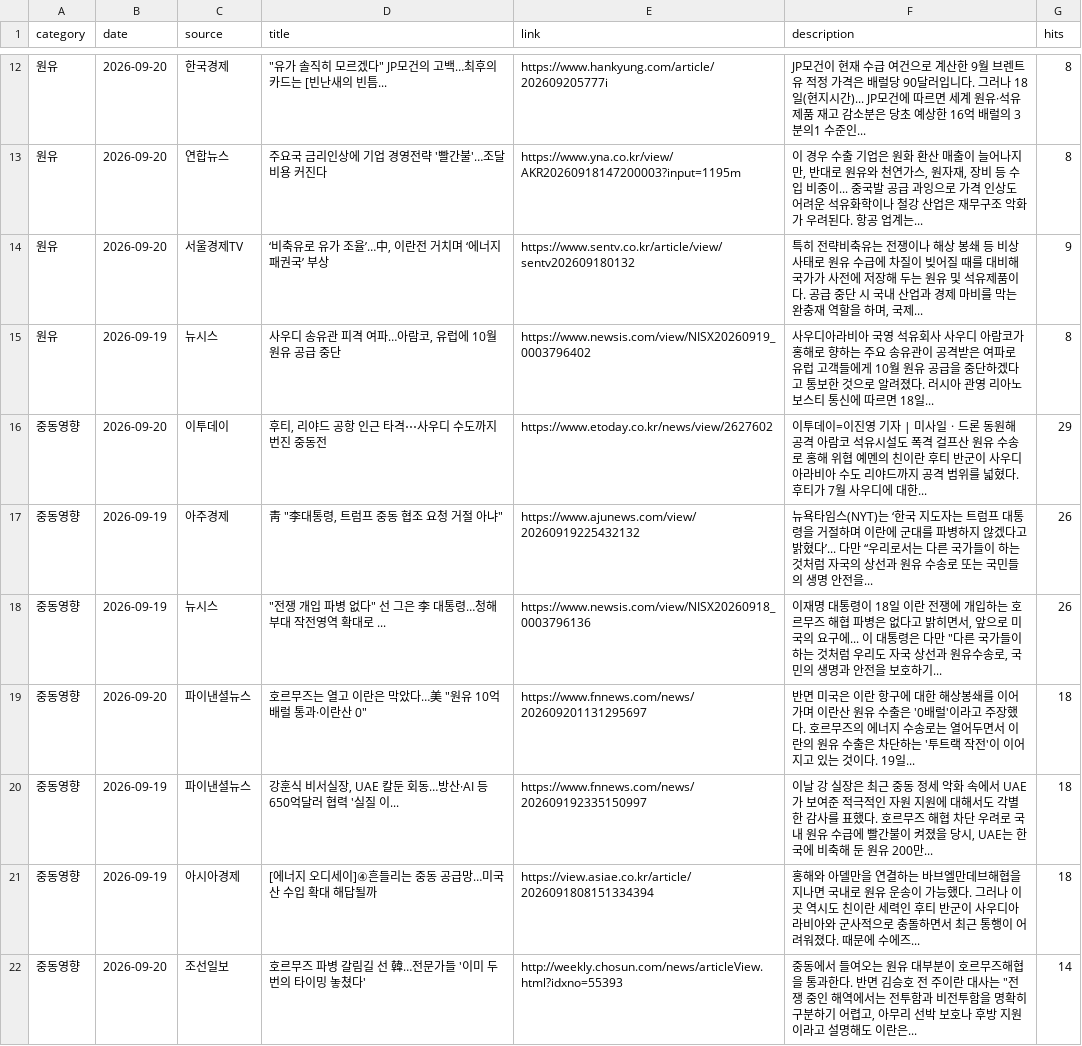
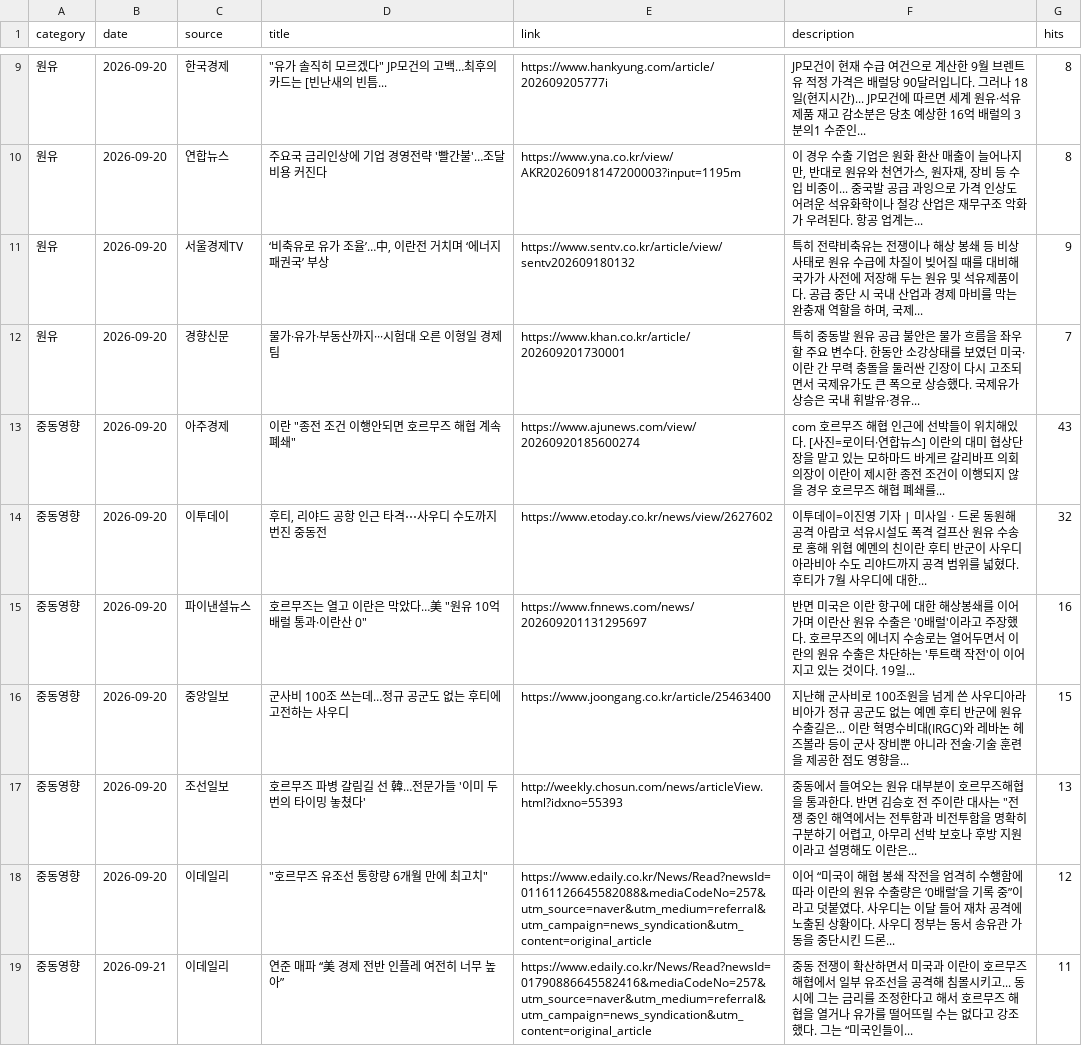
Before and after one commit to hdec-daily-news/oil-naphtha, a CSV file: oil_naphtha.csv, drawn as a sheet; only a part is shown, gaps mark what is left out; the diff covers the shown part only.

```diff
--- a/oil_naphtha.csv
+++ b/oil_naphtha.csv
@@ -14,9 +11,9 @@
 원유,2026-09-20,서울경제TV,"‘비축유로 유가 조율’…中, 이란전 거치며 ‘에너지 패권국’ 부상",https://www.sentv.co.kr/article/view/sentv202609180132,"특히 전략비축유는 전쟁이나 해상 봉쇄 등 비상사태로 원유 수급에 차질이 빚어질 때를 대비해 국가가 사전에 저장해 두는 원유 및 석유제품이다. 공급 중단 시 국내 산업과 경제 마비를 막는 완충재 역할을 하며, 국제... ",9
-원유,2026-09-19,뉴시스,"사우디 송유관 피격 여파…아람코, 유럽에 10월 원유 공급 중단",https://www.newsis.com/view/NISX20260919_0003796402,사우디아라비아 국영 석유회사 사우디 아람코가 홍해로 향하는 주요 송유관이 공격받은 여파로 유럽 고객들에게 10월 원유 공급을 중단하겠다고 통보한 것으로 알려졌다. 러시아 관영 리아노보스티 통신에 따르면 18일... ,8
-중동영향,2026-09-20,이투데이,"후티, 리야드 공항 인근 타격⋯사우디 수도까지 번진 중동전",https://www.etoday.co.kr/news/view/2627602,이투데이=이진영 기자 | 미사일ㆍ드론 동원해 공격 아람코 석유시설도 폭격 걸프산 원유 수송로 홍해 위협 예멘의 친이란 후티 반군이 사우디아라비아 수도 리야드까지 공격 범위를 넓혔다. 후티가 7월 사우디에 대한... ,29
-중동영향,2026-09-19,아주경제,"靑 ""李대통령, 트럼프 중동 협조 요청 거절 아냐""",https://www.ajunews.com/view/20260919225432132,뉴욕타임스(NYT)는 ‘한국 지도자는 트럼프 대통령을 거절하며 이란에 군대를 파병하지 않겠다고 밝혔다’... 다만 “우리로서는 다른 국가들이 하는 것처럼 자국의 상선과 원유 수송로 또는 국민들의 생명 안전을... ,26
-중동영향,2026-09-19,뉴시스,"""전쟁 개입 파병 없다"" 선 그은 李 대통령…청해부대 작전영역 확대로 ...",https://www.newsis.com/view/NISX20260918_0003796136,"이재명 대통령이 18일 이란 전쟁에 개입하는 호르무즈 해협 파병은 없다고 밝히면서, 앞으로 미국의 요구에... 이 대통령은 다만 ""다른 국가들이 하는 것처럼 우리도 자국 상선과 원유수송로, 국민의 생명과 안전을 보호하기... ",26
-중동영향,2026-09-20,파이낸셜뉴스,"호르무즈는 열고 이란은 막았다…美 ""원유 10억배럴 통과·이란산 0""",https://www.fnnews.com/news/202609201131295697,반면 미국은 이란 항구에 대한 해상봉쇄를 이어가며 이란산 원유 수출은 '0배럴'이라고 주장했다. 호르무즈의 에너지 수송로는 열어두면서 이란의 원유 수출은 차단하는 '투트랙 작전'이 이어지고 있는 것이다. 19일... ,18
-중동영향,2026-09-19,파이낸셜뉴스,"강훈식 비서실장, UAE 칼둔 회동…방산·AI 등 650억달러 협력 '실질 이...",https://www.fnnews.com/news/202609192335150997,"이날 강 실장은 최근 중동 정세 악화 속에서 UAE가 보여준 적극적인 자원 지원에 대해서도 각별한 감사를 표했다. 호르무즈 해협 차단 우려로 국내 원유 수급에 빨간불이 켜졌을 당시, UAE는 한국에 비축해 둔 원유 200만... ",18
-중동영향,2026-09-19,아시아경제,[에너지 오디세이]④흔들리는 중동 공급망…미국산 수입 확대 해답될까,https://view.asiae.co.kr/article/2026091808151334394,홍해와 아델만을 연결하는 바브엘만데브해협을 지나면 국내로 원유 운송이 가능했다. 그러나 이곳 역시도 친이란 세력인 후티 반군이 사우디아라비아와 군사적으로 충돌하면서 최근 통행이 어려워졌다. 때문에 수에즈... ,18
-중동영향,2026-09-20,조선일보,호르무즈 파병 갈림길 선 韓…전문가들 '이미 두 번의 타이밍 놓쳤다',http://weekly.chosun.com/news/articleView.html?idxno=55393,"중동에서 들여오는 원유 대부분이 호르무즈해협을 통과한다. 반면 김승호 전 주이란 대사는 ""전쟁 중인 해역에서는 전투함과 비전투함을 명확히 구분하기 어렵고, 아무리 선박 보호나 후방 지원이라고 설명해도 이란은... ",14
+원유,2026-09-20,경향신문,물가·유가·부동산까지···시험대 오른 이형일 경제팀,https://www.khan.co.kr/article/202609201730001,특히 중동발 원유 공급 불안은 물가 흐름을 좌우할 주요 변수다. 한동안 소강상태를 보였던 미국·이란 간 무력 충돌을 둘러싼 긴장이 다시 고조되면서 국제유가도 큰 폭으로 상승했다. 국제유가 상승은 국내 휘발유·경유... ,7
+중동영향,2026-09-20,아주경제,"이란 ""종전 조건 이행안되면 호르무즈 해협 계속 폐쇄""",https://www.ajunews.com/view/20260920185600274,com 호르무즈 해협 인근에 선박들이 위치해있다. [사진=로이터·연합뉴스] 이란의 대미 협상단장을 맡고 있는 모하마드 바게르 갈리바프 의회의장이 이란이 제시한 종전 조건이 이행되지 않을 경우 호르무즈 해협 폐쇄를... ,43
+중동영향,2026-09-20,이투데이,"후티, 리야드 공항 인근 타격⋯사우디 수도까지 번진 중동전",https://www.etoday.co.kr/news/view/2627602,이투데이=이진영 기자 | 미사일ㆍ드론 동원해 공격 아람코 석유시설도 폭격 걸프산 원유 수송로 홍해 위협 예멘의 친이란 후티 반군이 사우디아라비아 수도 리야드까지 공격 범위를 넓혔다. 후티가 7월 사우디에 대한... ,32
+중동영향,2026-09-20,파이낸셜뉴스,"호르무즈는 열고 이란은 막았다…美 ""원유 10억배럴 통과·이란산 0""",https://www.fnnews.com/news/202609201131295697,반면 미국은 이란 항구에 대한 해상봉쇄를 이어가며 이란산 원유 수출은 '0배럴'이라고 주장했다. 호르무즈의 에너지 수송로는 열어두면서 이란의 원유 수출은 차단하는 '투트랙 작전'이 이어지고 있는 것이다. 19일... ,16
+중동영향,2026-09-20,중앙일보,군사비 100조 쓰는데…정규 공군도 없는 후티에 고전하는 사우디,https://www.joongang.co.kr/article/25463400,지난해 군사비로 100조원을 넘게 쓴 사우디아라비아가 정규 공군도 없는 예멘 후티 반군에 원유 수출길은... 이란 혁명수비대(IRGC)와 레바논 헤즈볼라 등이 군사 장비뿐 아니라 전술·기술 훈련을 제공한 점도 영향을... ,15
+중동영향,2026-09-20,조선일보,호르무즈 파병 갈림길 선 韓…전문가들 '이미 두 번의 타이밍 놓쳤다',http://weekly.chosun.com/news/articleView.html?idxno=55393,"중동에서 들여오는 원유 대부분이 호르무즈해협을 통과한다. 반면 김승호 전 주이란 대사는 ""전쟁 중인 해역에서는 전투함과 비전투함을 명확히 구분하기 어렵고, 아무리 선박 보호나 후방 지원이라고 설명해도 이란은... ",13
+중동영향,2026-09-20,이데일리,"""호르무즈 유조선 통항량 6개월 만에 최고치""",https://www.edaily.co.kr/News/Read?newsId=01161126645582088&mediaCodeNo=257&utm_source=naver&utm_medium=referral&utm_campaign=news_syndication&utm_content=original_article,이어 “미국이 해협 봉쇄 작전을 엄격히 수행함에 따라 이란의 원유 수출량은 ‘0배럴’을 기록 중”이라고 덧붙였다. 사우디는 이달 들어 재차 공격에 노출된 상황이다. 사우디 정부는 동서 송유관 가동을 중단시킨 드론... ,12
+중동영향,2026-09-21,이데일리,연준 매파 “美 경제 전반 인플레 여전히 너무 높아”,https://www.edaily.co.kr/News/Read?newsId=01790886645582416&mediaCodeNo=257&utm_source=naver&utm_medium=referral&utm_campaign=news_syndication&utm_content=original_article,중동 전쟁이 확산하면서 미국과 이란이 호르무즈해협에서 일부 유조선을 공격해 침몰시키고... 동시에 그는 금리를 조정한다고 해서 호르무즈 해협을 열거나 유가를 떨어뜨릴 수는 없다고 강조했다. 그는 “미국인들이... ,11
```
Also changed, not shown: 2 added rows, 5 removed rows and 6 edited cells elsewhere in this file, 1 other file.
